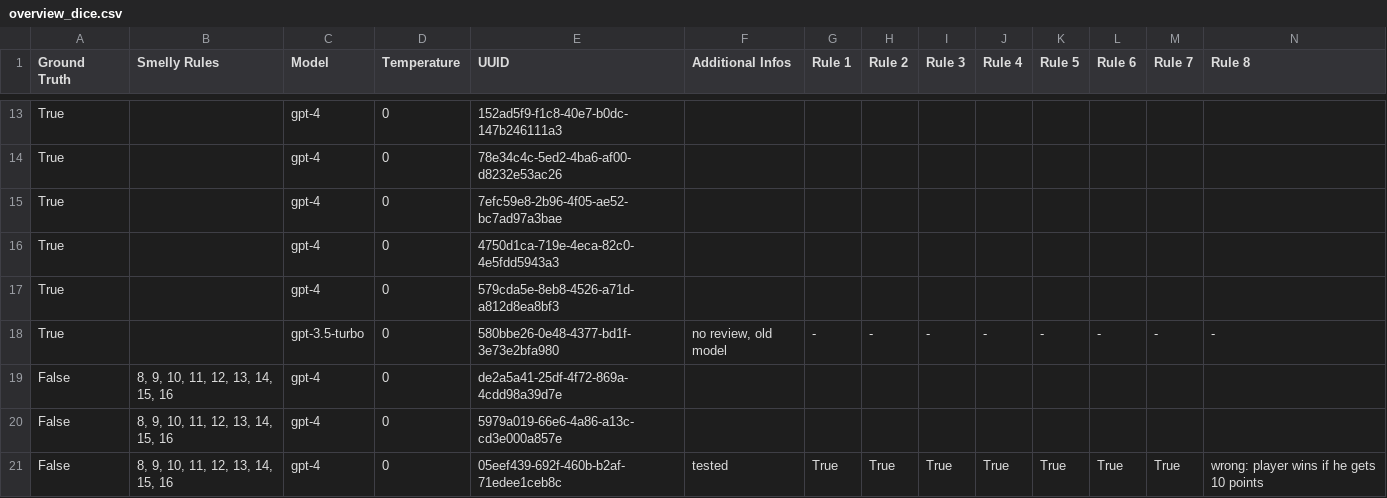
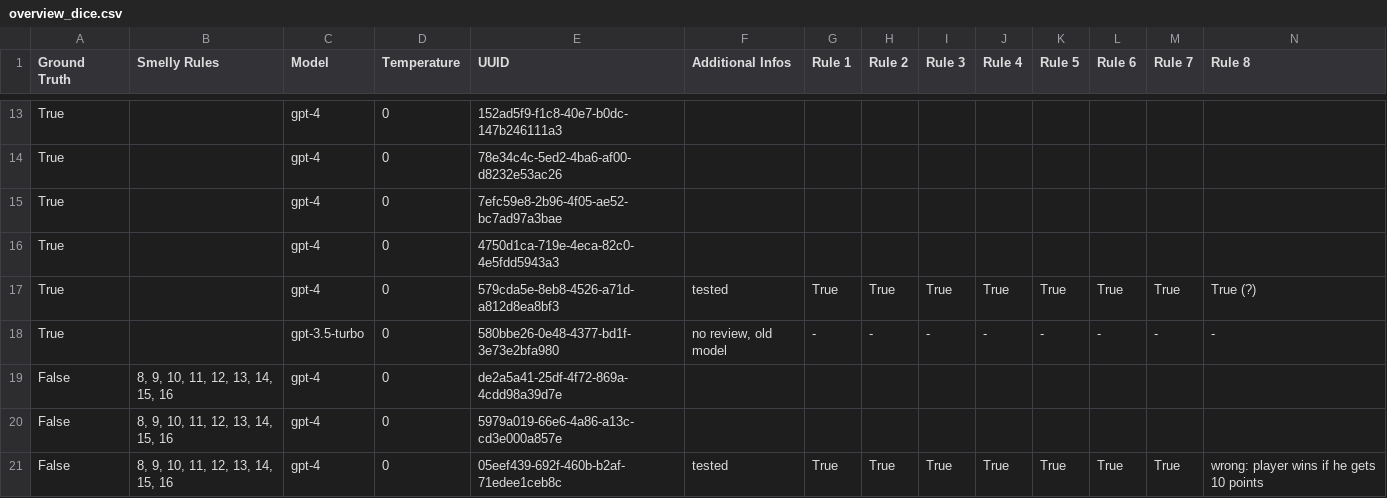
Before and after one commit to M4P4K4/REPromptEngineering, a CSV file: outputs/dice/overview_dice.csv, drawn as a sheet; only a part is shown, gaps mark what is left out; removed rows and columns are numbered as before the commit, all else as after; rows hold the shown columns only; the diff names each change by its address in the sheet, - before the commit and + after, or states it on an @@ line.

```diff
--- a/outputs/dice/overview_dice.csv
+++ b/outputs/dice/overview_dice.csv
-row 17: True |  | gpt-4 | 0 | 579cda5e-8eb8-4526-a71d-a812d8ea8bf3
+row 17: True |  | gpt-4 | 0 | 579cda5e-8eb8-4526-a71d-a812d8ea8bf3 | tested | True | True | True | True | True | True | True | True (?)
```
Also changed, not shown: 4 other files.
